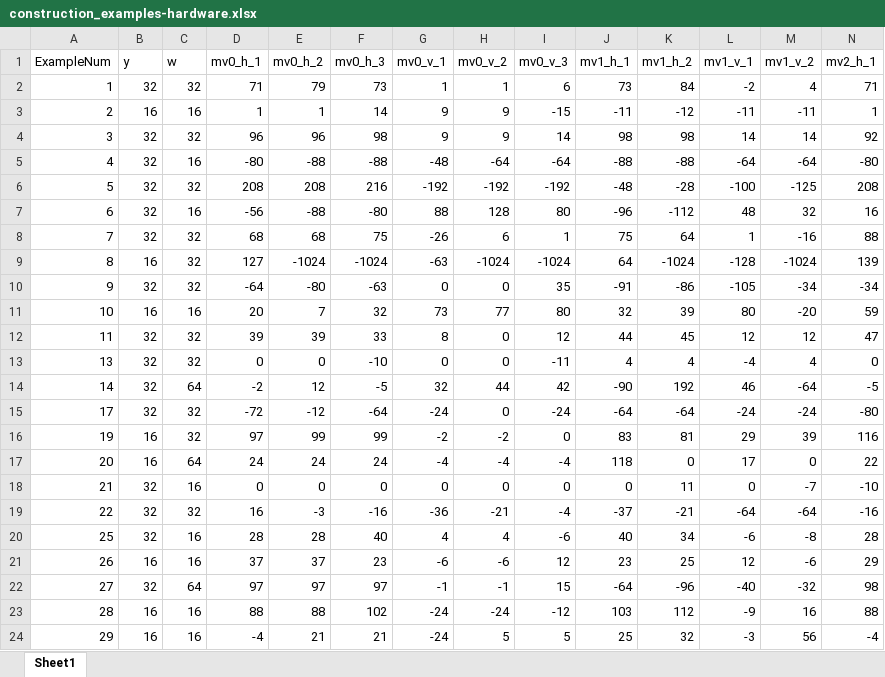
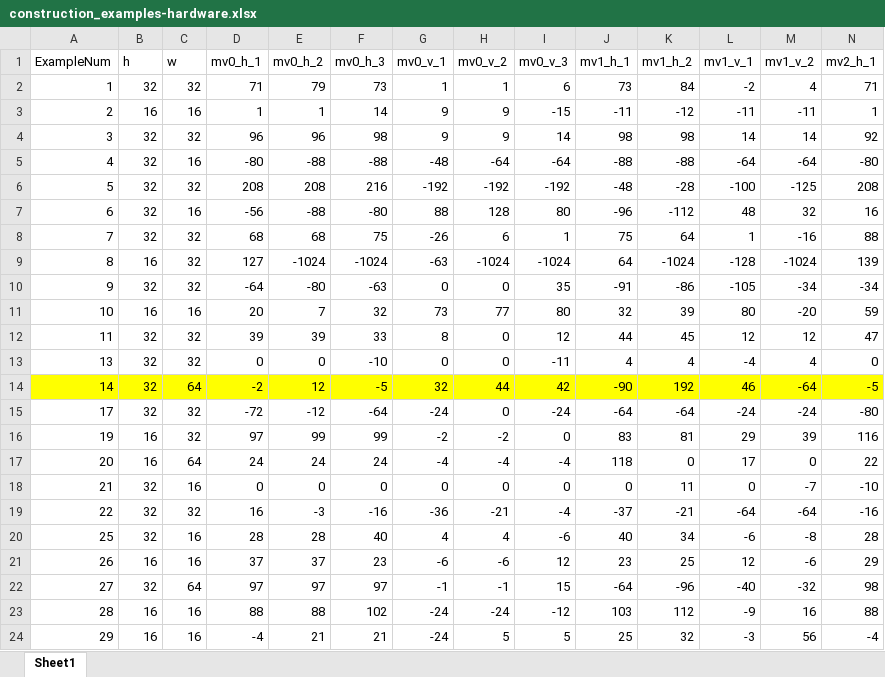
Before and after one commit to CostantinoTaranto/AMC_Model, an Excel workbook: candidate_search/construction_examples-hardware.xlsx, sheet Sheet1, drawn as a sheet; only a part is shown; values as stored, in another font and other column widths than the file's, no borders; the diff covers the shown part only; the diff names each change by its address in the sheet, - before the commit and + after, or states it on an @@ line.

```diff
--- a/candidate_search/construction_examples-hardware.xlsx (sheet Sheet1)
+++ b/candidate_search/construction_examples-hardware.xlsx (sheet Sheet1)
-B1: y
+B1: h
-A14:N14 fill: none
+A14:N14 fill: #FFFF00
```
Also changed, not shown: cell formats elsewhere in this sheet, 1 other file.
